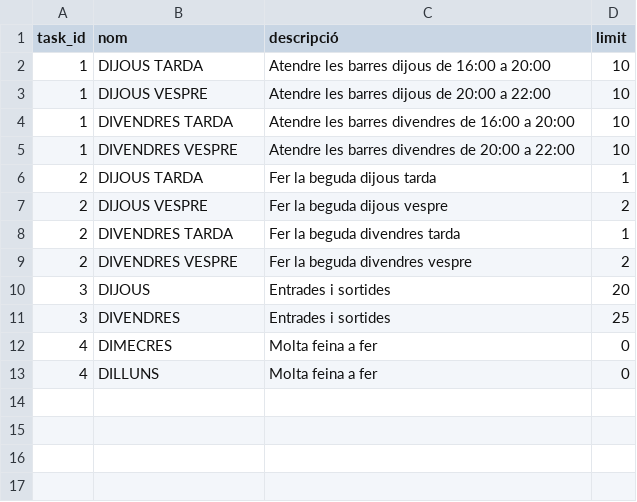
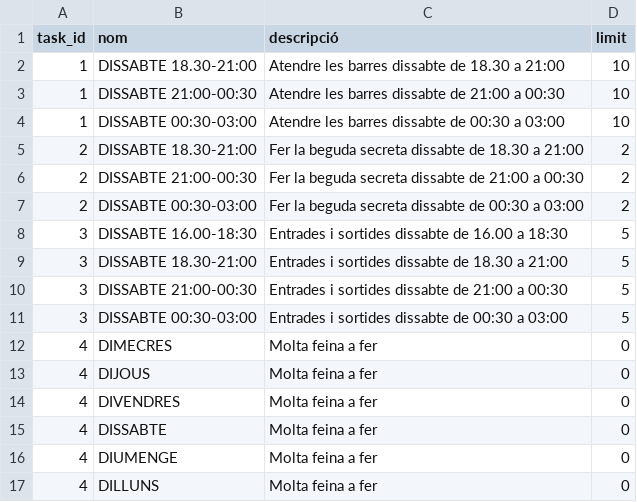
Before and after one commit to alfonsovng/voluntariat-el-tingladu, a CSV file: service-postgres/sql/csv/shifts.csv, drawn as a sheet.

```diff
--- a/service-postgres/sql/csv/shifts.csv
+++ b/service-postgres/sql/csv/shifts.csv
@@ -1,13 +1,17 @@
 task_id,nom,descripció,limit
-1,DIJOUS TARDA,Atendre les barres dijous de 16:00 a 20:00,10
-1,DIJOUS VESPRE,Atendre les barres dijous de 20:00 a 22:00,10
-1,DIVENDRES TARDA,Atendre les barres divendres de 16:00 a 20:00,10
-1,DIVENDRES VESPRE,Atendre les barres divendres de 20:00 a 22:00,10
-2,DIJOUS TARDA,Fer la beguda dijous tarda,1
-2,DIJOUS VESPRE,Fer la beguda dijous vespre,2
-2,DIVENDRES TARDA,Fer la beguda divendres tarda,1
-2,DIVENDRES VESPRE,Fer la beguda divendres vespre,2
-3,DIJOUS,Entrades i sortides,20
-3,DIVENDRES,Entrades i sortides,25
+1,DISSABTE 18.30-21:00,Atendre les barres dissabte de 18.30 a 21:00,10
+1,DISSABTE 21:00-00:30,Atendre les barres dissabte de 21:00 a 00:30,10
+1,DISSABTE 00:30-03:00,Atendre les barres dissabte de 00:30 a 03:00,10
+2,DISSABTE 18.30-21:00,Fer la beguda secreta dissabte de 18.30 a 21:00,2
+2,DISSABTE 21:00-00:30,Fer la beguda secreta dissabte de 21:00 a 00:30,2
+2,DISSABTE 00:30-03:00,Fer la beguda secreta dissabte de 00:30 a 03:00,2
+3,DISSABTE 16.00-18:30,Entrades i sortides dissabte de 16.00 a 18:30,5
+3,DISSABTE 18.30-21:00,Entrades i sortides dissabte de 18.30 a 21:00,5
+3,DISSABTE 21:00-00:30,Entrades i sortides dissabte de 21:00 a 00:30,5
+3,DISSABTE 00:30-03:00,Entrades i sortides dissabte de 00:30 a 03:00,5
 4,DIMECRES,Molta feina a fer,0
+4,DIJOUS,Molta feina a fer,0
+4,DIVENDRES,Molta feina a fer,0
+4,DISSABTE,Molta feina a fer,0
+4,DIUMENGE,Molta feina a fer,0
 4,DILLUNS,Molta feina a fer,0
```
Also changed, not shown: 3 other files.
